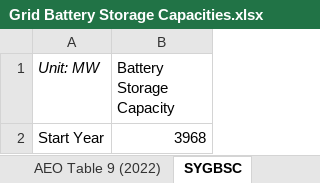
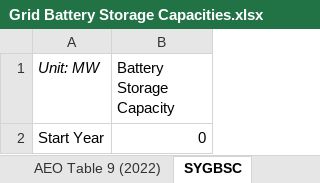
Before and after one commit to EnergyInnovation/eps-mexico, an Excel workbook: InputData/elec/GBSC/Grid Battery Storage Capacities.xlsx, sheet SYGBSC, drawn as a sheet; values as stored, in another font and other column widths than the file's, no borders; the diff names each change by its address in the sheet, - before the commit and + after, or states it on an @@ line.

```diff
--- a/InputData/elec/GBSC/Grid Battery Storage Capacities.xlsx (sheet SYGBSC)
+++ b/InputData/elec/GBSC/Grid Battery Storage Capacities.xlsx (sheet SYGBSC)
-B2 (Battery Storage Capacity): 3968
+B2 (Battery Storage Capacity): 0
```
Also changed, not shown: sheet About, InputData/elec/BHRaSYC/BAU Heat Rates and Start Year Capacities.xlsx, InputData/elec/GBCGpUNR/Grid Bat Cap Growth per Unit Net Revenue.xlsx, 12 other files.
